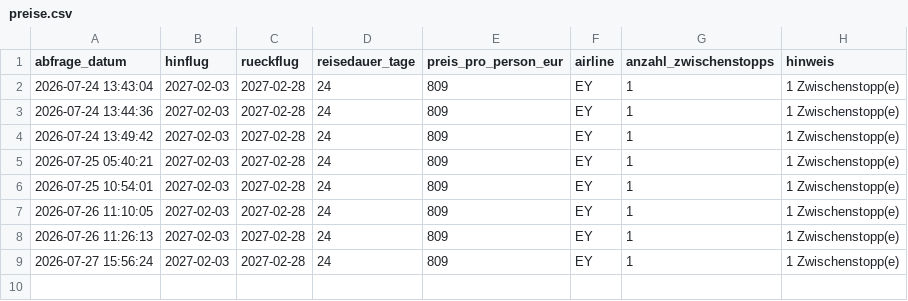
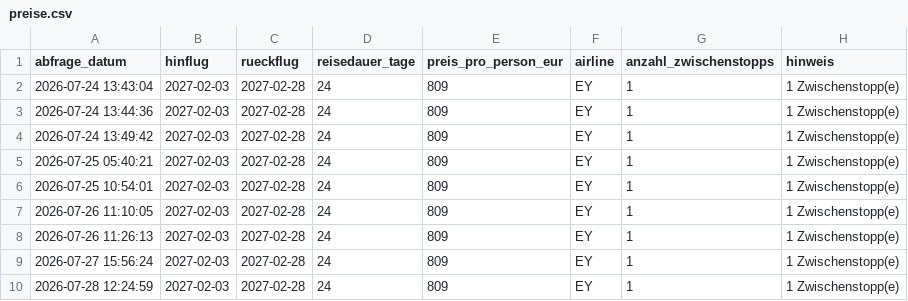
Before and after one commit to Silberwolf1984/flugsuche-japan, a CSV file: data/preise.csv, drawn as a sheet; the diff names each change by its address in the sheet, - before the commit and + after, or states it on an @@ line.

```diff
--- a/data/preise.csv
+++ b/data/preise.csv
+row 10: 2026-07-28 12:24:59 | 2027-02-03 | 2027-02-28 | 24 | 809 | EY | 1 | 1 Zwischenstopp(e)
```
